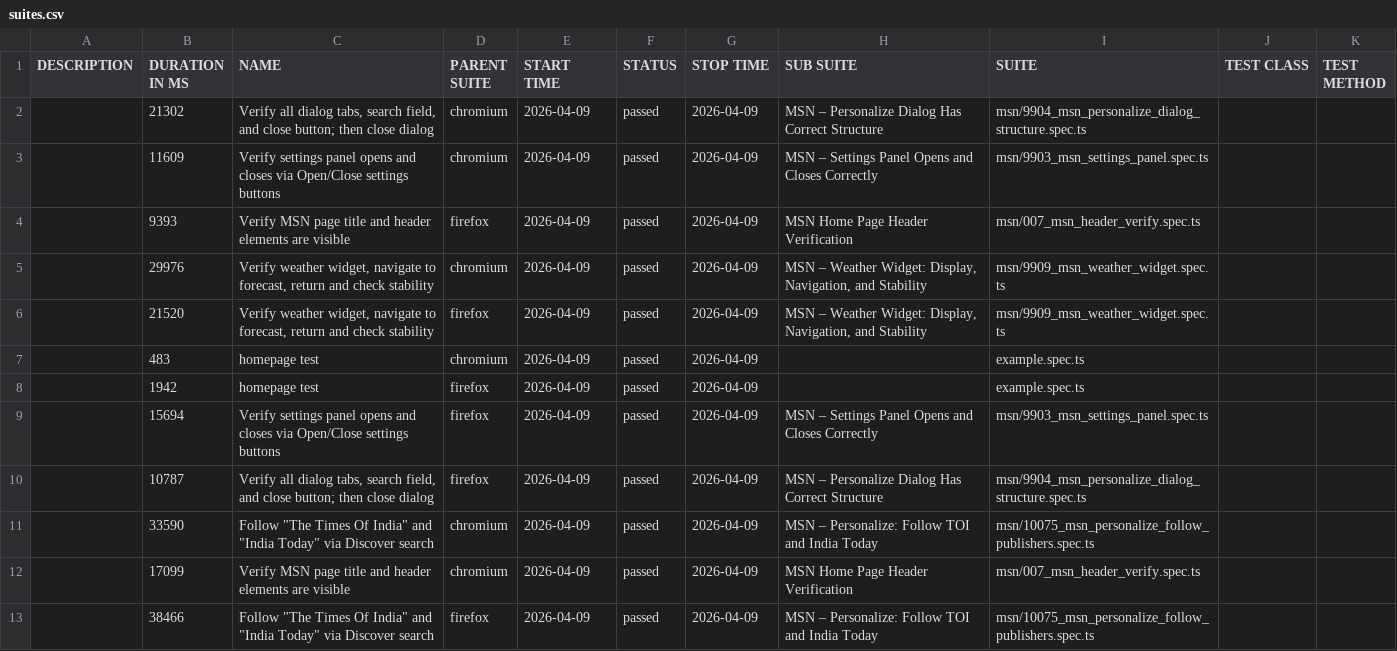
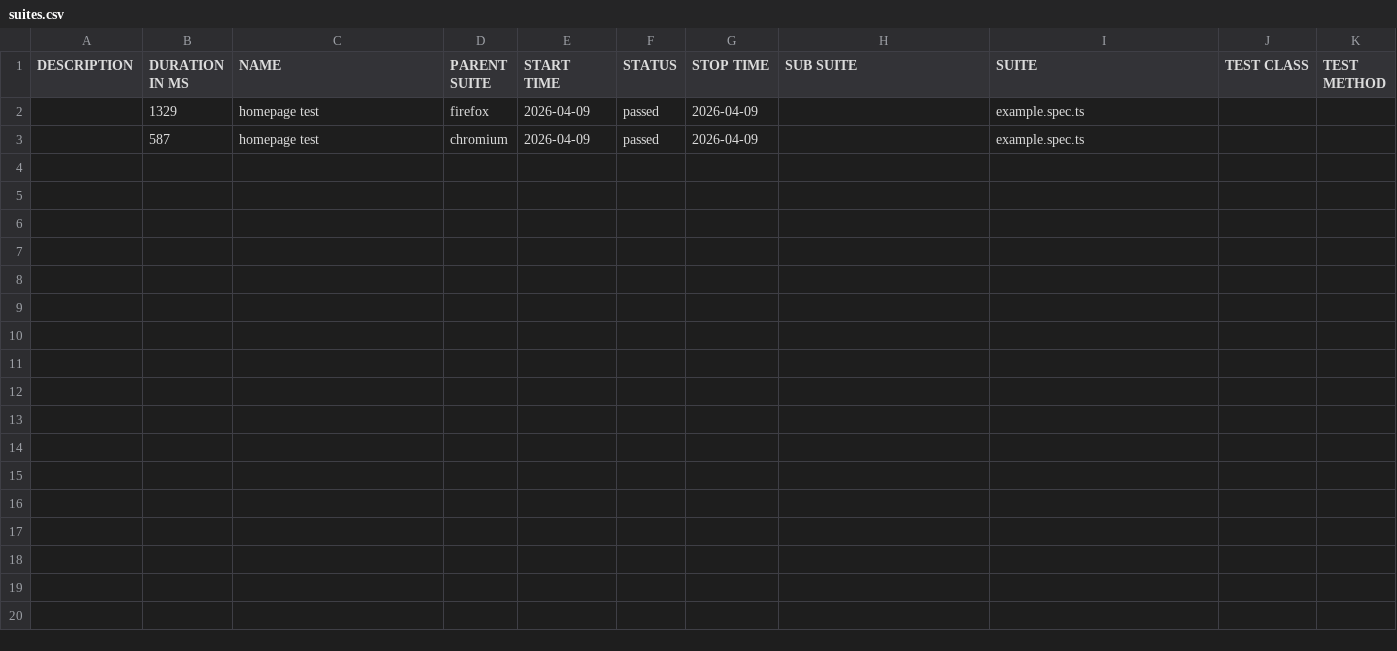
Before and after one commit to Linkin143/playwright-tests, a CSV file: data/suites.csv, drawn as a sheet.

```diff
--- a/data/suites.csv
+++ b/data/suites.csv
@@ -1,13 +1,3 @@
 "DESCRIPTION","DURATION IN MS","NAME","PARENT SUITE","START TIME","STATUS","STOP TIME","SUB SUITE","SUITE","TEST CLASS","TEST METHOD"
-"","21302","Verify all dialog tabs, search field, and close button; then close dialog","chromium","2026-04-09","passed","2026-04-09","MSN – Personalize Dialog Has Correct Structure","msn/9904_msn_personalize_dialog_structure.spec.ts","",""
-"","11609","Verify settings panel opens and closes via Open/Close settings buttons","chromium","2026-04-09","passed","2026-04-09","MSN – Settings Panel Opens and Closes Correctly","msn/9903_msn_settings_panel.spec.ts","",""
-"","9393","Verify MSN page title and header elements are visible","firefox","2026-04-09","passed","2026-04-09","MSN Home Page Header Verification","msn/007_msn_header_verify.spec.ts","",""
-"","29976","Verify weather widget, navigate to forecast, return and check stability","chromium","2026-04-09","passed","2026-04-09","MSN – Weather Widget: Display, Navigation, and Stability","msn/9909_msn_weather_widget.spec.ts","",""
-"","21520","Verify weather widget, navigate to forecast, return and check stability","firefox","2026-04-09","passed","2026-04-09","MSN – Weather Widget: Display, Navigation, and Stability","msn/9909_msn_weather_widget.spec.ts","",""
-"","483","homepage test","chromium","2026-04-09","passed","2026-04-09","","example.spec.ts","",""
-"","1942","homepage test","firefox","2026-04-09","passed","2026-04-09","","example.spec.ts","",""
-"","15694","Verify settings panel opens and closes via Open/Close settings buttons","firefox","2026-04-09","passed","2026-04-09","MSN – Settings Panel Opens and Closes Correctly","msn/9903_msn_settings_panel.spec.ts","",""
-"","10787","Verify all dialog tabs, search field, and close button; then close dialog","firefox","2026-04-09","passed","2026-04-09","MSN – Personalize Dialog Has Correct Structure","msn/9904_msn_personalize_dialog_structure.spec.ts","",""
-"","33590","Follow ""The Times Of India"" and ""India Today"" via Discover search","chromium","2026-04-09","passed","2026-04-09","MSN – Personalize: Follow TOI and India Today","msn/10075_msn_personalize_follow_publishers.spec.ts","",""
-"","17099","Verify MSN page title and header elements are visible","chromium","2026-04-09","passed","2026-04-09","MSN Home Page Header Verification","msn/007_msn_header_verify.spec.ts","",""
-"","38466","Follow ""The Times Of India"" and ""India Today"" via Discover search","firefox","2026-04-09","passed","2026-04-09","MSN – Personalize: Follow TOI and India Today","msn/10075_msn_personalize_follow_publishers.spec.ts","",""
+"","1329","homepage test","firefox","2026-04-09","passed","2026-04-09","","example.spec.ts","",""
+"","587","homepage test","chromium","2026-04-09","passed","2026-04-09","","example.spec.ts","",""
```
Also changed, not shown: 27 other files.
